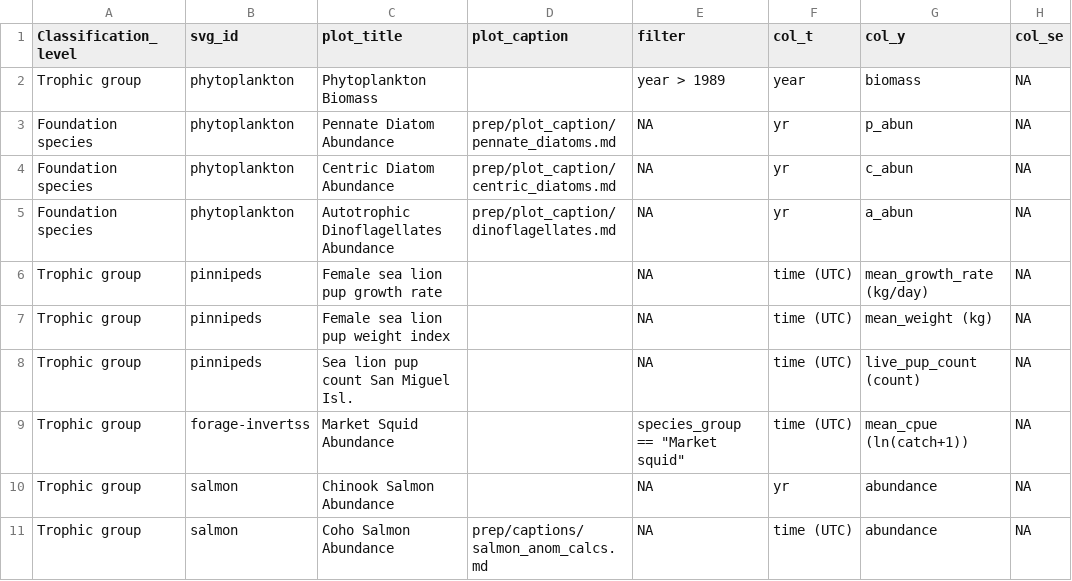
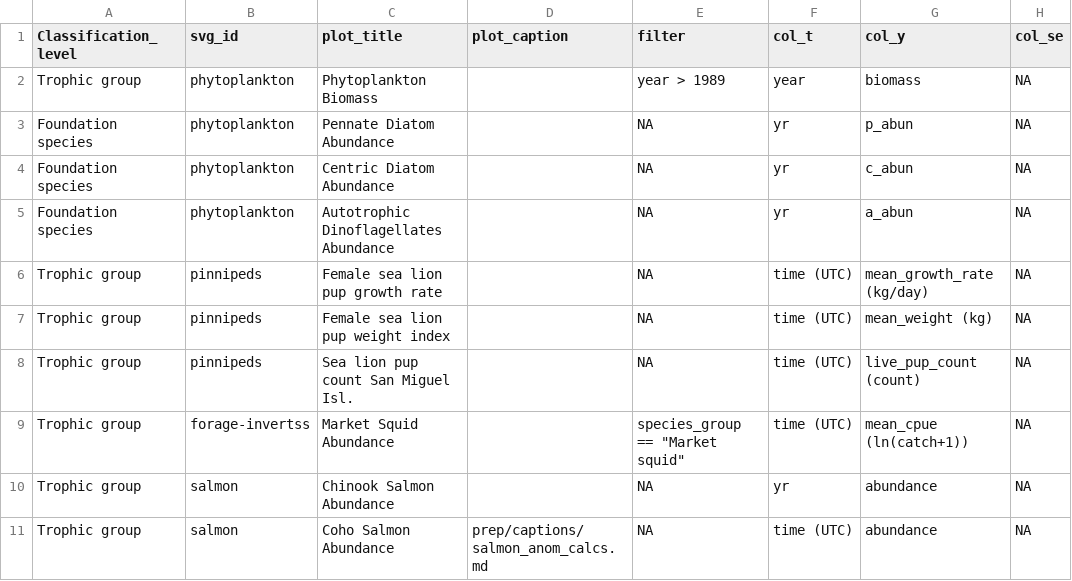
Before and after one commit to marinebon/info-mb, a CSV file: plot_indicators.csv, drawn as a sheet; only a part is shown; the diff names each change by its address in the sheet, - before the commit and + after, or states it on an @@ line.

Commit message:
Remove phyto captions

```diff
--- a/plot_indicators.csv
+++ b/plot_indicators.csv
-D3 (plot_caption): prep/plot_caption/pennate_diatoms.md
+D3 (plot_caption): (empty)
-D4 (plot_caption): prep/plot_caption/centric_diatoms.md
+D4 (plot_caption): (empty)
-D5 (plot_caption): prep/plot_caption/dinoflagellates.md
+D5 (plot_caption): (empty)
```
Also changed, not shown: 16 other files.
